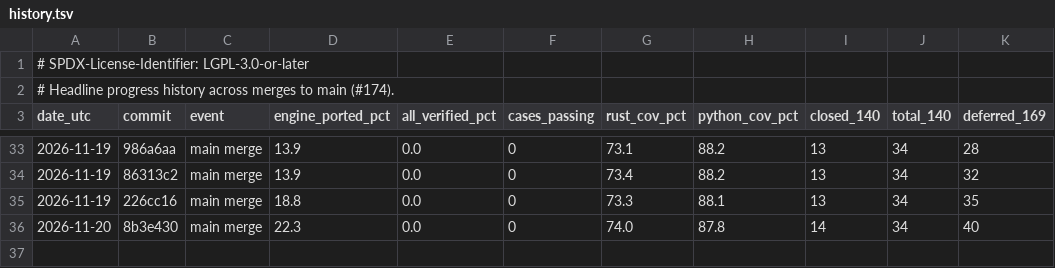
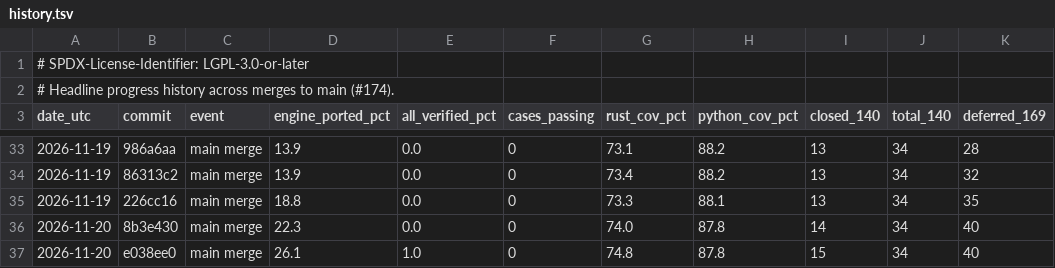
Before and after one commit to joshspeagle/FlexMESA, a TSV file: benchmarks/dashboard/history.tsv, drawn as a sheet; only a part is shown, gaps mark what is left out.

```diff
--- a/benchmarks/dashboard/history.tsv
+++ b/benchmarks/dashboard/history.tsv
@@ -36 +36,2 @@ date_utc	commit	event	engine_ported_pct	all_verified_pct	cases_passing	rust_cov_
 2026-11-20	8b3e430	main merge	22.3	0.0	0	74.0	87.8	14	34	40
+2026-11-20	e038ee0	main merge	26.1	1.0	0	74.8	87.8	15	34	40
```
Also changed, not shown: 6 other files.
